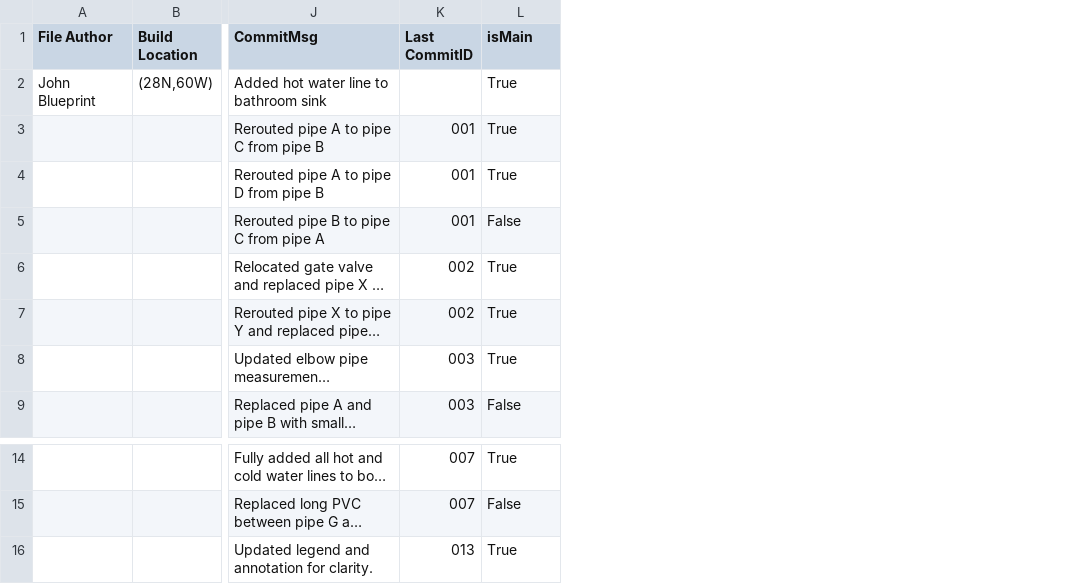
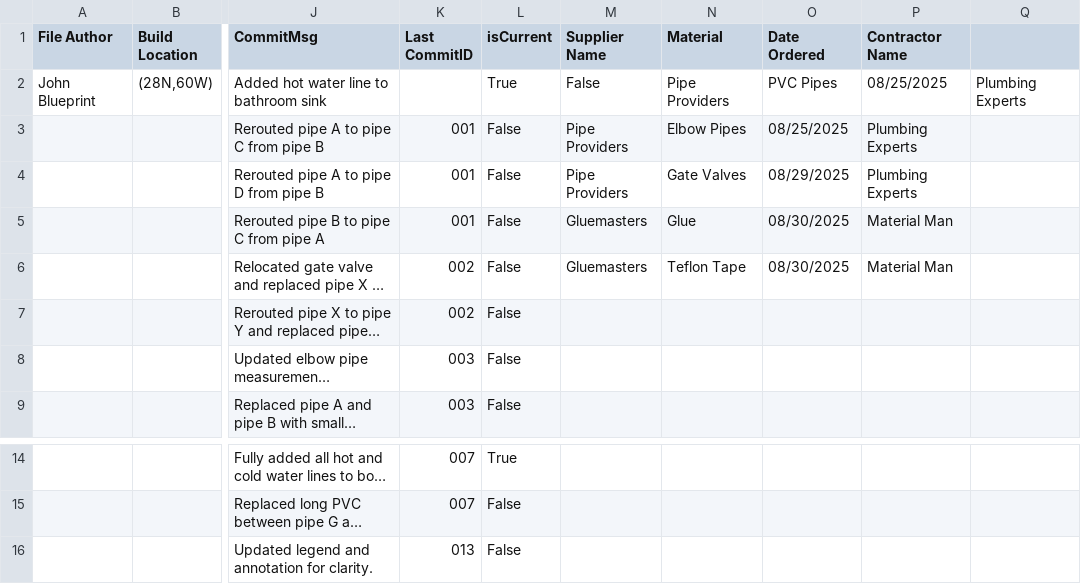
Before and after one commit to Mathemusician1729/BluePrint-File-Format, a CSV file: House_3rdFloor_Plumbing.csv, drawn as a sheet; only a part is shown, gaps mark what is left out; long unchanged cells end in …; the diff names each change by its address in the sheet, - before the commit and + after, or states it on an @@ line.

Commit message:
v1.1.3 added isCurrent flag and removed isMain, for implementing tree traversal

```diff
--- a/House_3rdFloor_Plumbing.csv
+++ b/House_3rdFloor_Plumbing.csv
+column M (Supplier Name), rows 2-6: False | Pipe Providers | Pipe Providers | Gluemasters | Gluemasters
+column N (Material), rows 2-6: Pipe Providers | Elbow Pipes | Gate Valves | Glue | Teflon Tape
+column O (Date Ordered), rows 2-6: PVC Pipes | 08/25/2025 | 08/29/2025 | 08/30/2025 | 08/30/2025
+column P (Contractor Name), rows 2-6: 08/25/2025 | Plumbing Experts | Plumbing Experts | Material Man | Material Man
+column Q, row 2: Plumbing Experts
-L1: isMain
+L1: isCurrent
-L3:L4 (isCurrent): True
+L3:L4 (isCurrent): False
-L6:L8 (isCurrent): True
+L6:L8 (isCurrent): False
-L16 (isCurrent): True
+L16 (isCurrent): False
```
Also changed, not shown: House_1stFloor_FloorPlan.csv, 9 other files.
